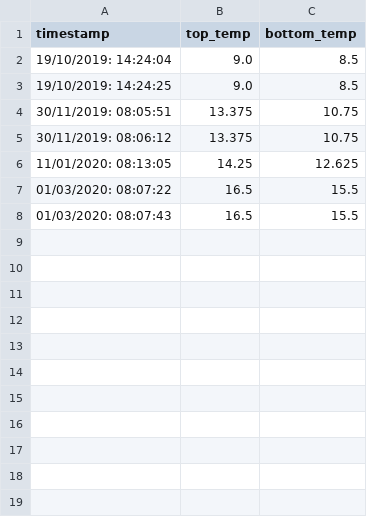
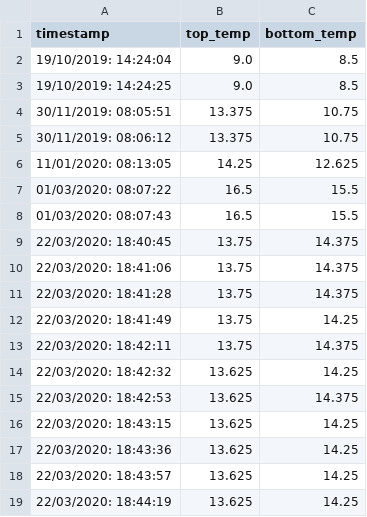
Before and after one commit to marcass/geopumpman, a CSV file: sensors/python/4_end.csv, drawn as a sheet; the diff names each change by its address in the sheet, - before the commit and + after, or states it on an @@ line.

```diff
--- a/sensors/python/4_end.csv
+++ b/sensors/python/4_end.csv
+row 9: 22/03/2020: 18:40:45 | 13.75 | 14.375
+row 10: 22/03/2020: 18:41:06 | 13.75 | 14.375
+row 11: 22/03/2020: 18:41:28 | 13.75 | 14.375
+row 12: 22/03/2020: 18:41:49 | 13.75 | 14.25
+row 13: 22/03/2020: 18:42:11 | 13.75 | 14.375
+row 14: 22/03/2020: 18:42:32 | 13.625 | 14.25
+row 15: 22/03/2020: 18:42:53 | 13.625 | 14.375
+row 16: 22/03/2020: 18:43:15 | 13.625 | 14.25
+row 17: 22/03/2020: 18:43:36 | 13.625 | 14.25
+row 18: 22/03/2020: 18:43:57 | 13.625 | 14.25
+row 19: 22/03/2020: 18:44:19 | 13.625 | 14.25
```
Also changed, not shown: sensors/python/3_end.csv.
